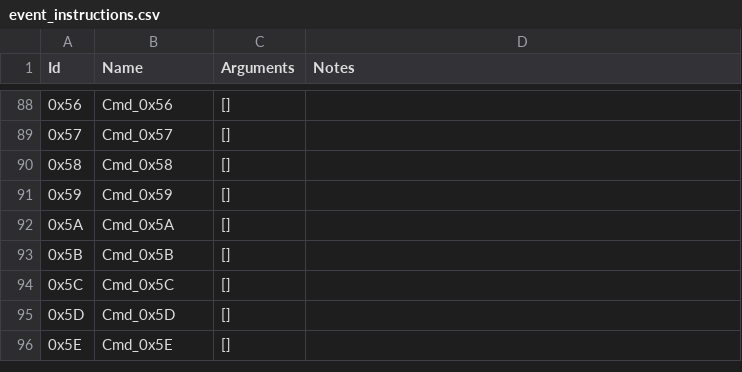
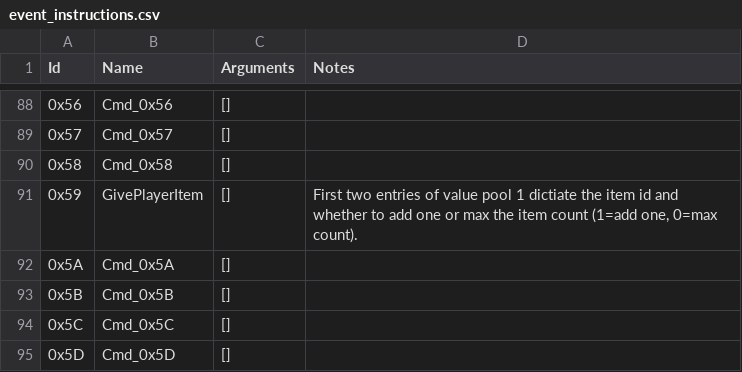
Before and after one commit to ExcaliburZero/dqmj1_info, a CSV file: dqmj1_info/data/event_instructions.csv, drawn as a sheet; only a part is shown, gaps mark what is left out; the shorter side is filled out with more unchanged rows.

Commit message:
Identify GivePlayerItem event command

```diff
--- a/dqmj1_info/data/event_instructions.csv
+++ b/dqmj1_info/data/event_instructions.csv
@@ -90,3 +90,3 @@ Id,Name,Arguments,Notes
 0x58,"Cmd_0x58","[]",
-0x59,"Cmd_0x59","[]",
+0x59,"GivePlayerItem","[]","First two entries of value pool 1 dictiate the item id and whether to add one or max the item count (1=add one, 0=max count)."
 0x5A,"Cmd_0x5A","[]",
```
